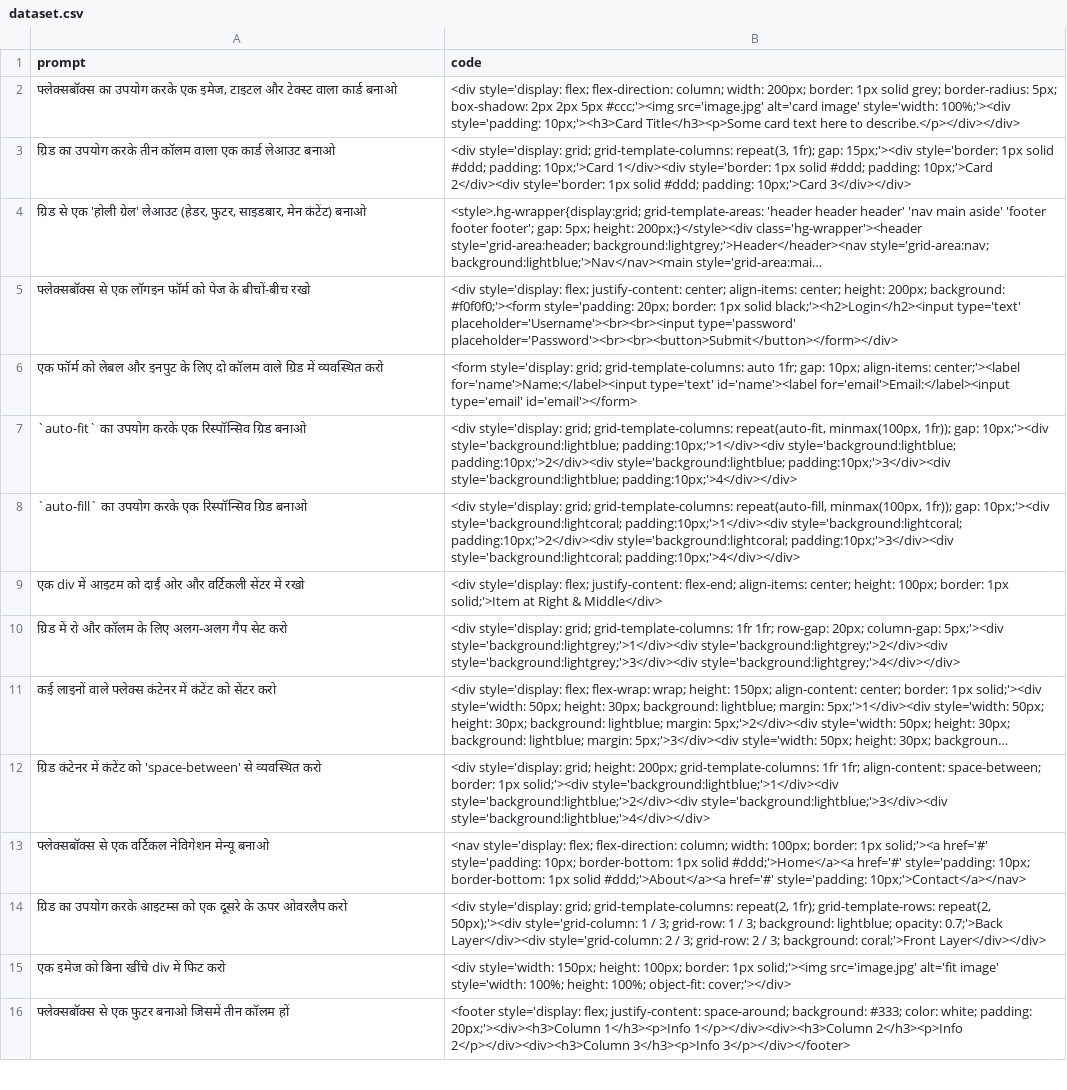
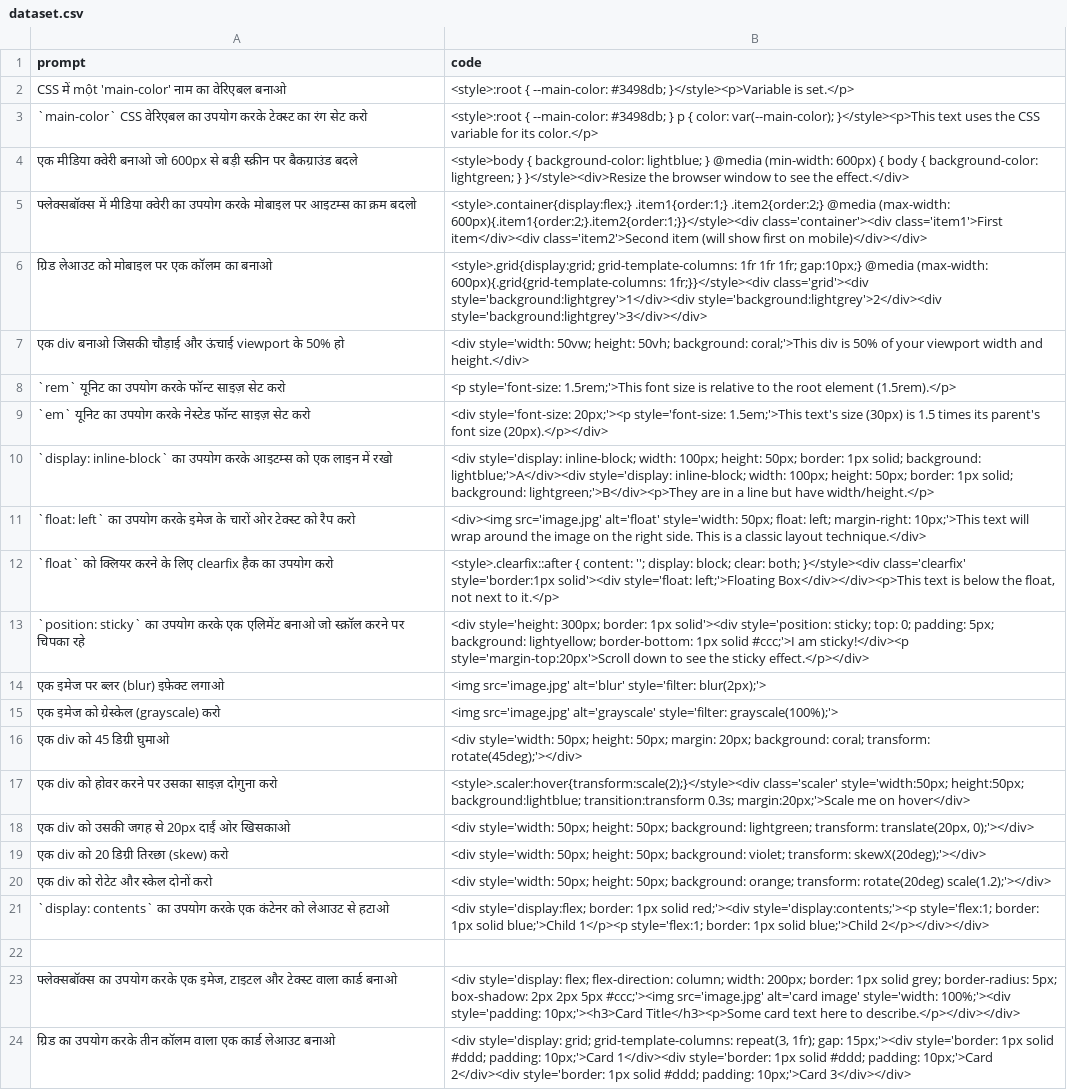
Before and after one commit to Amitsaka1/AS-AI, a CSV file: dataset.csv, drawn as a sheet; only a part is shown; the shorter side is filled out with more unchanged rows; long unchanged cells end in …; the diff names each change by its address in the sheet, - before the commit and + after, or states it on an @@ line.

Commit message:
Update dataset.csv

```diff
--- a/dataset.csv
+++ b/dataset.csv
+row 2: CSS में một 'main-color' नाम का वेरिएबल बनाओ | <style>:root { --main-color: #3498db; }</style><p>Variable is set.</p>
+row 3: `main-color` CSS वेरिएबल का उपयोग करके टेक्स्ट का रंग सेट करो | <style>:root { --main-color: #3498db; } p { color: var(--main-color); }</style><p>This text uses the CSS variable for its color.</p>
+row 4: एक मीडिया क्वेरी बनाओ जो 600px से बड़ी स्क्रीन पर बैकग्राउंड बदले | <style>body { background-color: lightblue; } @media (min-width: 600px) { body { background-color: lightgreen; } }</style><div>Resize the browser window to see the effect.</div>
+row 5: फ्लेक्सबॉक्स में मीडिया क्वेरी का उपयोग करके मोबाइल पर आइटम्स का क्रम बदलो | <style>.container{display:flex;} .item1{order:1;} .item2{order:2;} @media (max-width: 600px){.item1{order:2;}.item2{order:1;}}</style><div class='container'><div class='item1'>First item</div><div class='item2'>Second item (will show first on mobile)</div></div>
+row 6: ग्रिड लेआउट को मोबाइल पर एक कॉलम का बनाओ | <style>.grid{display:grid; grid-template-columns: 1fr 1fr 1fr; gap:10px;} @media (max-width: 600px){.grid{grid-template-columns: 1fr;}}</style><div class='grid'><div style='background:lightgrey'>1</div><div style='background:lightgrey'>2</div><div style='background:lightgrey'>3</div></div>
+row 7: एक div बनाओ जिसकी चौड़ाई और ऊंचाई viewport के 50% हो | <div style='width: 50vw; height: 50vh; background: coral;'>This div is 50% of your viewport width and height.</div>
+row 8: `rem` यूनिट का उपयोग करके फॉन्ट साइज़ सेट करो | <p style='font-size: 1.5rem;'>This font size is relative to the root element (1.5rem).</p>
+row 9: `em` यूनिट का उपयोग करके नेस्टेड फॉन्ट साइज़ सेट करो | <div style='font-size: 20px;'><p style='font-size: 1.5em;'>This text's size (30px) is 1.5 times its parent's font size (20px).</p></div>
+row 10: `display: inline-block` का उपयोग करके आइटम्स को एक लाइन में रखो | <div style='display: inline-block; width: 100px; height: 50px; border: 1px solid; background: lightblue;'>A</div><div style='display: inline-block; width: 100px; height: 50px; border: 1px solid; background: lightgreen;'>B</div><p>They are in a line but have width/height.</p>
+row 11: `float: left` का उपयोग करके इमेज के चारों ओर टेक्स्ट को रैप करो | <div><img src='image.jpg' alt='float' style='width: 50px; float: left; margin-right: 10px;'>This text will wrap around the image on the right side. This is a classic layout technique.</div>
+row 12: `float` को क्लियर करने के लिए clearfix हैक का उपयोग करो | <style>.clearfix::after { content: ''; display: block; clear: both; }</style><div class='clearfix' style='border:1px solid'><div style='float: left;'>Floating Box</div></div><p>This text is below the float, not next to it.</p>
+row 13: `position: sticky` का उपयोग करके एक एलिमेंट बनाओ जो स्क्रॉल करने पर चिपका रहे | <div style='height: 300px; border: 1px solid'><div style='position: sticky; top: 0; padding: 5px; background: lightyellow; border-bottom: 1px solid #ccc;'>I am sticky!</div><p style='margin-top:20px'>Scroll down to see the sticky effect.</p></div>
+row 14: एक इमेज पर ब्लर (blur) इफ़ेक्ट लगाओ | <img src='image.jpg' alt='blur' style='filter: blur(2px);'>
+row 15: एक इमेज को ग्रेस्केल (grayscale) करो | <img src='image.jpg' alt='grayscale' style='filter: grayscale(100%);'>
+row 16: एक div को 45 डिग्री घुमाओ | <div style='width: 50px; height: 50px; margin: 20px; background: coral; transform: rotate(45deg);'></div>
+row 17: एक div को होवर करने पर उसका साइज़ दोगुना करो | <style>.scaler:hover{transform:scale(2);}</style><div class='scaler' style='width:50px; height:50px; background:lightblue; transition:transform 0.3s; margin:20px;'>Scale me on hover</div>
+row 18: एक div को उसकी जगह से 20px दाईं ओर खिसकाओ | <div style='width: 50px; height: 50px; background: lightgreen; transform: translate(20px, 0);'></div>
+row 19: एक div को 20 डिग्री तिरछा (skew) करो | <div style='width: 50px; height: 50px; background: violet; transform: skewX(20deg);'></div>
+row 20: एक div को रोटेट और स्केल दोनों करो | <div style='width: 50px; height: 50px; background: orange; transform: rotate(20deg) scale(1.2);'></div>
+row 21: `display: contents` का उपयोग करके एक कंटेनर को लेआउट से हटाओ | <div style='display:flex; border: 1px solid red;'><div style='display:contents;'><p style='flex:1; border: 1px solid blue;'>Child 1</p><p style='flex:1; border: 1px solid blue;'>Child 2</p></div></div>
+row 22: (empty)
```
